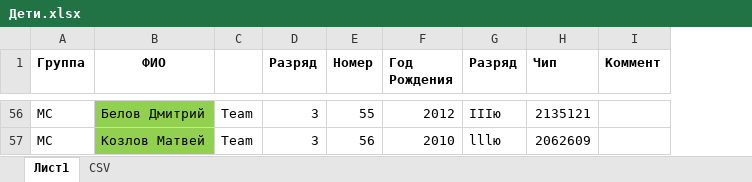
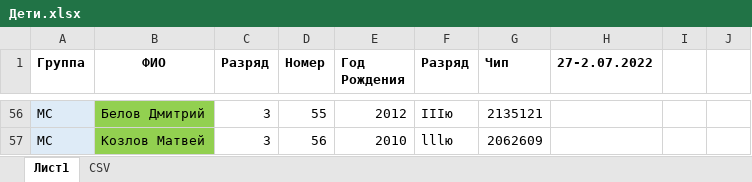
Before and after one commit to o-52/uts-2022-07, an Excel workbook: Дети.xlsx, sheet Лист1, drawn as a sheet; only a part is shown, gaps mark what is left out; values as stored, in another font and other column widths than the file's, no borders; removed rows and columns are numbered as before the commit, all else as after; the diff covers the shown part only; the diff names each change by its address in the sheet, - before the commit and + after, or states it on an @@ line.

```diff
--- a/Дети.xlsx (sheet Лист1)
+++ b/Дети.xlsx (sheet Лист1)
-column C, rows 56-57: Team | Team
-column I (Коммент), empty
+column H (27-2.07.2022), empty
+column I, empty
+column J, empty
-A56:A57 fill: none
+A56:A57 fill: #DEEBF7
```
Also changed, not shown: cell formats elsewhere in this sheet, 1 other file.
